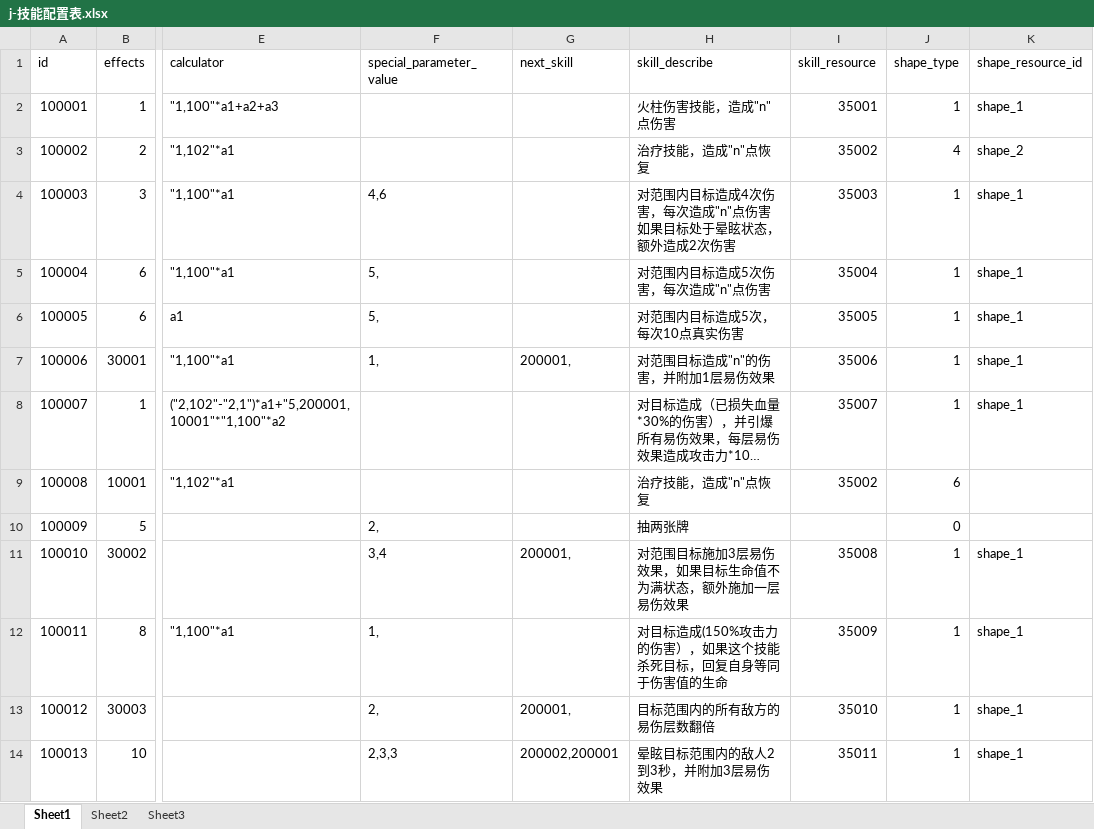
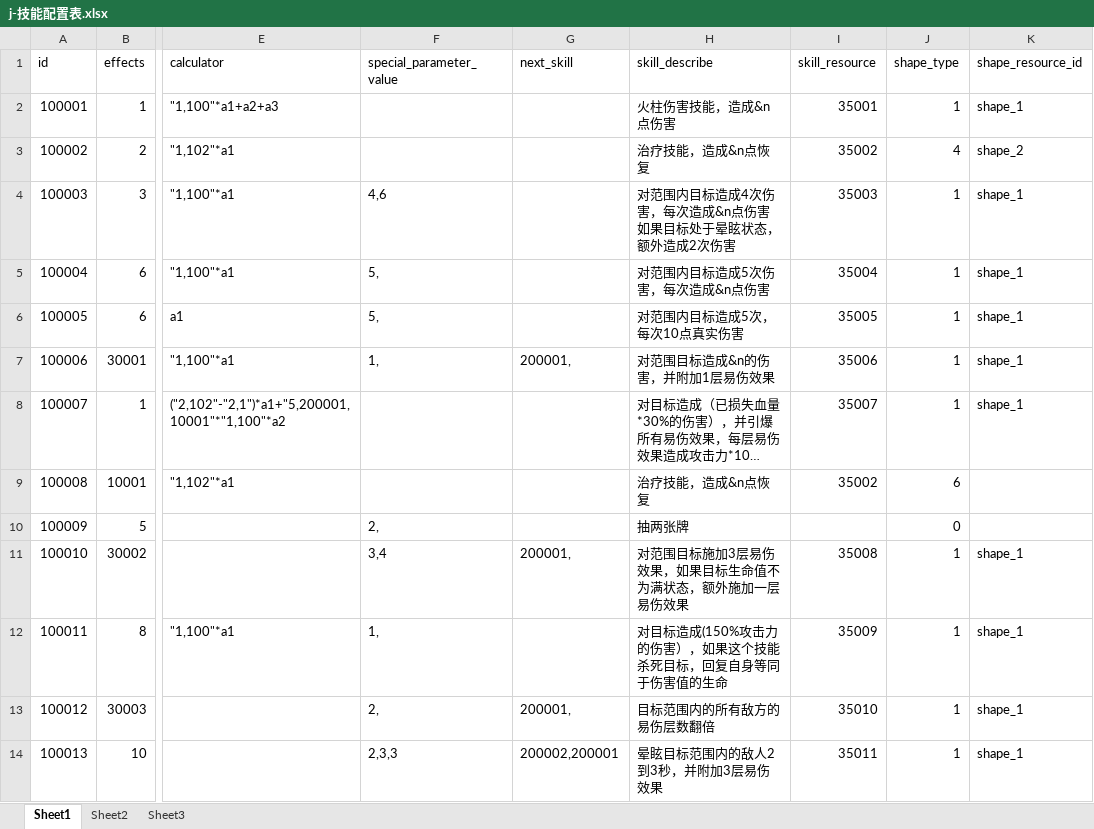
Before and after one commit to a1321253646/ourGame, an Excel workbook: other/配置表/j-技能配置表.xlsx, sheet Sheet1, drawn as a sheet; only a part is shown, gaps mark what is left out; long unchanged cells end in …; values as stored, in another font and other column widths than the file's, no borders; the diff names each change by its address in the sheet, - before the commit and + after, or states it on an @@ line.

```diff
--- a/other/配置表/j-技能配置表.xlsx (sheet Sheet1)
+++ b/other/配置表/j-技能配置表.xlsx (sheet Sheet1)
-H2 (skill_describe): 火柱伤害技能，造成"n"点伤害
+H2 (skill_describe): 火柱伤害技能，造成&n点伤害
-H3 (skill_describe): 治疗技能，造成"n"点恢复
+H3 (skill_describe): 治疗技能，造成&n点恢复
-H4 (skill_describe): 对范围内目标造成4次伤害，每次造成"n"点伤害如果目标处于晕眩状态，额外造成2次伤害
+H4 (skill_describe): 对范围内目标造成4次伤害，每次造成&n点伤害如果目标处于晕眩状态，额外造成2次伤害
-H5 (skill_describe): 对范围内目标造成5次伤害，每次造成"n"点伤害
+H5 (skill_describe): 对范围内目标造成5次伤害，每次造成&n点伤害
-H7 (skill_describe): 对范围目标造成"n"的伤害，并附加1层易伤效果
+H7 (skill_describe): 对范围目标造成&n的伤害，并附加1层易伤效果
-H9 (skill_describe): 治疗技能，造成"n"点恢复
+H9 (skill_describe): 治疗技能，造成&n点恢复
```
Also changed, not shown: other/配置表/h-合成配置表.xlsx, other/配置表/k-卡牌配置表.xlsx, 21 other files.
